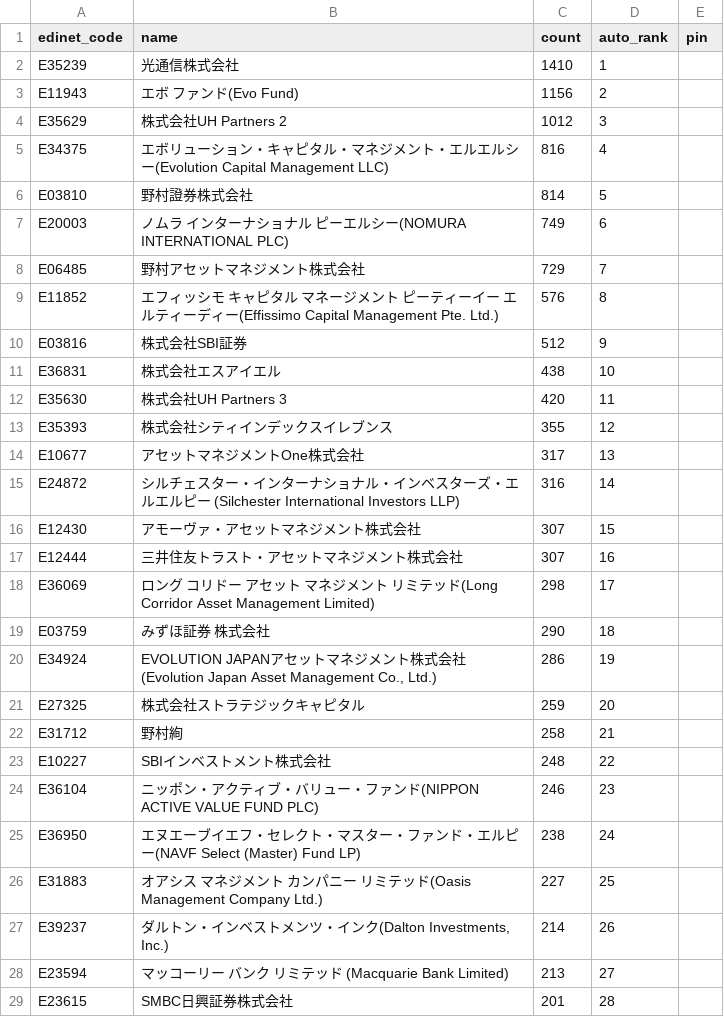
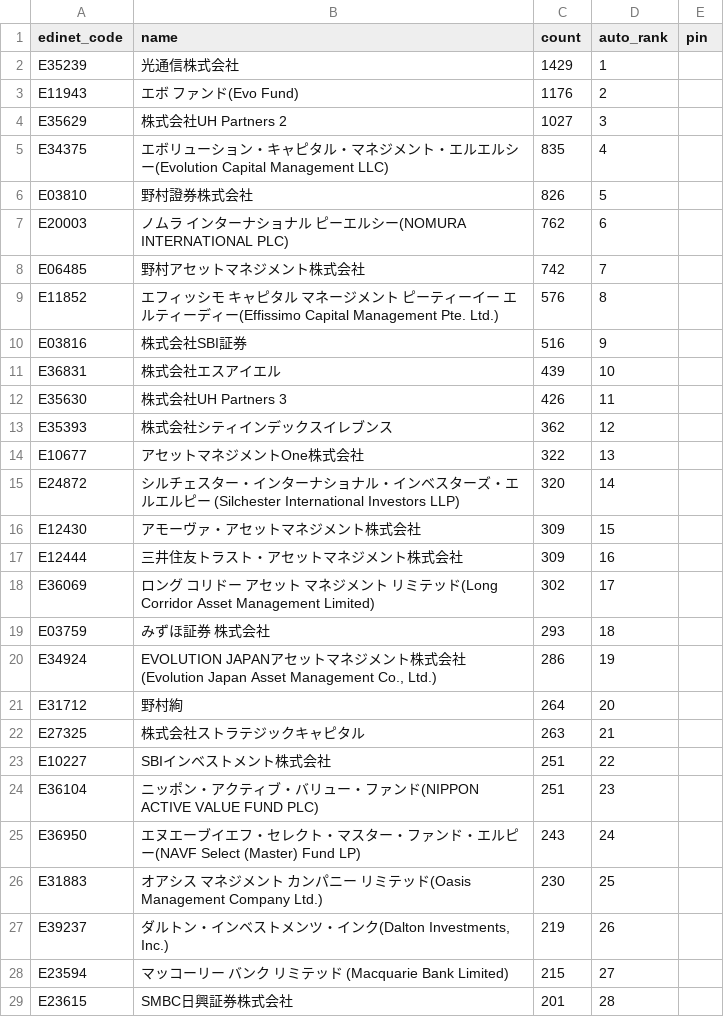
Before and after one commit to oo12takemaru-create/stock-trading-, a CSV file: data/holders_featured.csv, drawn as a sheet; only a part is shown; the diff covers the shown part only.

```diff
--- a/data/holders_featured.csv
+++ b/data/holders_featured.csv
@@ -1,29 +1,29 @@
 edinet_code,name,count,auto_rank,pin
-E35239,光通信株式会社,1410,1,
-E11943,エボ ファンド(Evo Fund),1156,2,
-E35629,株式会社UH Partners 2,1012,3,
-E34375,エボリューション・キャピタル・マネジメント・エルエルシー(Evolution Capital Management LLC),816,4,
-E03810,野村證券株式会社,814,5,
-E20003,ノムラ インターナショナル ピーエルシー(NOMURA INTERNATIONAL PLC),749,6,
-E06485,野村アセットマネジメント株式会社,729,7,
+E35239,光通信株式会社,1429,1,
+E11943,エボ ファンド(Evo Fund),1176,2,
+E35629,株式会社UH Partners 2,1027,3,
+E34375,エボリューション・キャピタル・マネジメント・エルエルシー(Evolution Capital Management LLC),835,4,
+E03810,野村證券株式会社,826,5,
+E20003,ノムラ インターナショナル ピーエルシー(NOMURA INTERNATIONAL PLC),762,6,
+E06485,野村アセットマネジメント株式会社,742,7,
 E11852,エフィッシモ キャピタル マネージメント ピーティーイー エルティーディー(Effissimo Capital Management Pte. Ltd.),576,8,
-E03816,株式会社SBI証券,512,9,
-E36831,株式会社エスアイエル,438,10,
-E35630,株式会社UH Partners 3,420,11,
-E35393,株式会社シティインデックスイレブンス,355,12,
-E10677,アセットマネジメントOne株式会社,317,13,
-E24872,シルチェスター・インターナショナル・インベスターズ・エルエルピー (Silchester International Investors LLP),316,14,
-E12430,アモーヴァ・アセットマネジメント株式会社,307,15,
-E12444,三井住友トラスト・アセットマネジメント株式会社,307,16,
-E36069,ロング コリドー アセット マネジメント リミテッド(Long Corridor Asset Management Limited),298,17,
-E03759,みずほ証券 株式会社,290,18,
+E03816,株式会社SBI証券,516,9,
+E36831,株式会社エスアイエル,439,10,
+E35630,株式会社UH Partners 3,426,11,
+E35393,株式会社シティインデックスイレブンス,362,12,
+E10677,アセットマネジメントOne株式会社,322,13,
+E24872,シルチェスター・インターナショナル・インベスターズ・エルエルピー (Silchester International Investors LLP),320,14,
+E12430,アモーヴァ・アセットマネジメント株式会社,309,15,
+E12444,三井住友トラスト・アセットマネジメント株式会社,309,16,
+E36069,ロング コリドー アセット マネジメント リミテッド(Long Corridor Asset Management Limited),302,17,
+E03759,みずほ証券 株式会社,293,18,
 E34924,"EVOLUTION JAPANアセットマネジメント株式会社(Evolution Japan Asset Management Co., Ltd.)",286,19,
-E27325,株式会社ストラテジックキャピタル,259,20,
-E31712,野村絢,258,21,
-E10227,SBIインベストメント株式会社,248,22,
-E36104,ニッポン・アクティブ・バリュー・ファンド(NIPPON ACTIVE VALUE FUND PLC),246,23,
-E36950,エヌエーブイエフ・セレクト・マスター・ファンド・エルピー(NAVF Select (Master) Fund LP),238,24,
-E31883,オアシス マネジメント カンパニー リミテッド(Oasis Management Company Ltd.),227,25,
-E39237,"ダルトン・インベストメンツ・インク(Dalton Investments, Inc.)",214,26,
-E23594,マッコーリー バンク リミテッド (Macquarie Bank Limited),213,27,
+E31712,野村絢,264,20,
+E27325,株式会社ストラテジックキャピタル,263,21,
+E10227,SBIインベストメント株式会社,251,22,
+E36104,ニッポン・アクティブ・バリュー・ファンド(NIPPON ACTIVE VALUE FUND PLC),251,23,
+E36950,エヌエーブイエフ・セレクト・マスター・ファンド・エルピー(NAVF Select (Master) Fund LP),243,24,
+E31883,オアシス マネジメント カンパニー リミテッド(Oasis Management Company Ltd.),230,25,
+E39237,"ダルトン・インベストメンツ・インク(Dalton Investments, Inc.)",219,26,
+E23594,マッコーリー バンク リミテッド (Macquarie Bank Limited),215,27,
 E23615,SMBC日興証券株式会社,201,28,
```
Also changed, not shown: 4 added rows, 4 removed rows and 16 edited cells elsewhere in this file, 2 other files.
